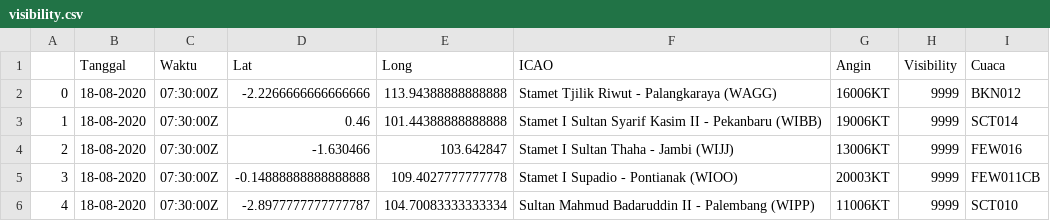
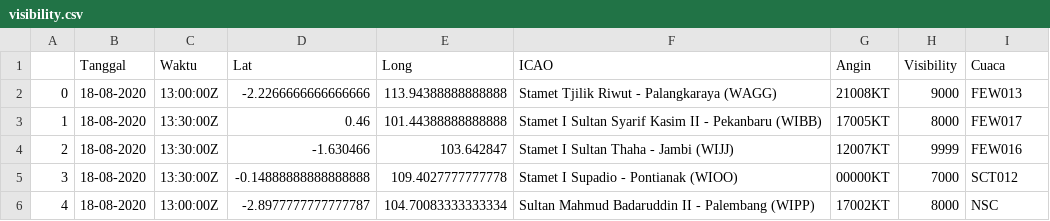
Before and after one commit to miko89/spartan_fdrs, a CSV file: data/visibility.csv, drawn as a sheet.

```diff
--- a/data/visibility.csv
+++ b/data/visibility.csv
@@ -1,6 +1,6 @@
 ,Tanggal,Waktu,Lat,Long,ICAO,Angin,Visibility,Cuaca
-0,18-08-2020,07:30:00Z	,-2.2266666666666666,113.94388888888888,Stamet Tjilik Riwut - Palangkaraya (WAGG),16006KT,9999,BKN012
-1,18-08-2020,07:30:00Z	,0.46,101.44388888888888,Stamet I Sultan Syarif Kasim II - Pekanbaru (WIBB),19006KT,9999,SCT014
-2,18-08-2020,07:30:00Z	,-1.630466,103.642847,Stamet I Sultan Thaha - Jambi (WIJJ),13006KT,9999,FEW016
-3,18-08-2020,07:30:00Z	,-0.14888888888888888,109.4027777777778,Stamet I Supadio - Pontianak (WIOO),20003KT,9999,FEW011CB
-4,18-08-2020,07:30:00Z	,-2.8977777777777787,104.70083333333334,Sultan Mahmud Badaruddin II - Palembang (WIPP),11006KT,9999,SCT010
+0,18-08-2020,13:00:00Z	,-2.2266666666666666,113.94388888888888,Stamet Tjilik Riwut - Palangkaraya (WAGG),21008KT,9000,FEW013
+1,18-08-2020,13:30:00Z	,0.46,101.44388888888888,Stamet I Sultan Syarif Kasim II - Pekanbaru (WIBB),17005KT,8000,FEW017
+2,18-08-2020,13:30:00Z	,-1.630466,103.642847,Stamet I Sultan Thaha - Jambi (WIJJ),12007KT,9999,FEW016
+3,18-08-2020,13:30:00Z	,-0.14888888888888888,109.4027777777778,Stamet I Supadio - Pontianak (WIOO),00000KT,7000,SCT012
+4,18-08-2020,13:00:00Z	,-2.8977777777777787,104.70083333333334,Sultan Mahmud Badaruddin II - Palembang (WIPP),17002KT,8000,NSC
```
Also changed, not shown: data/visibility_wagg.csv, data/visibility_wibb.csv, 18 other files.
